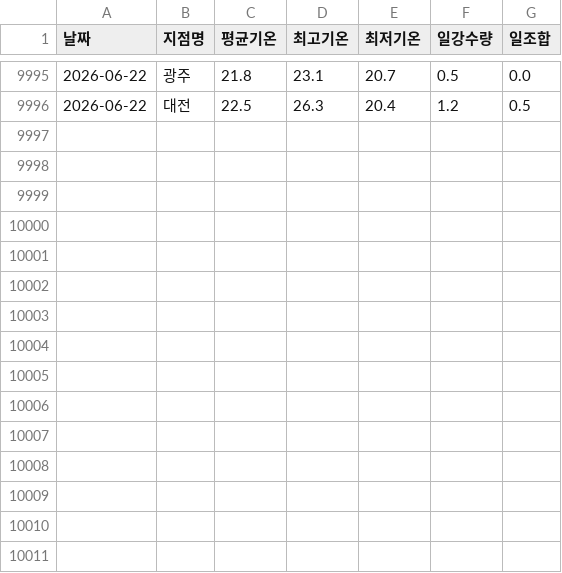
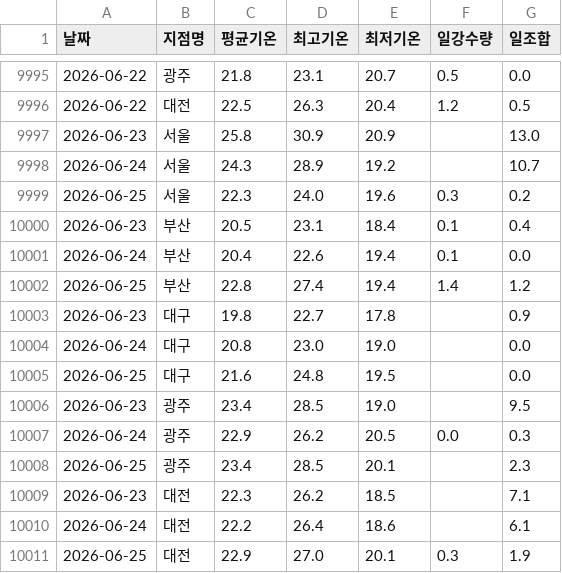
Before and after one commit to dudfyd84-ai/cabbage-price-bot, a CSV file: weather_asos_data.csv, drawn as a sheet; only a part is shown, gaps mark what is left out; the diff names each change by its address in the sheet, - before the commit and + after, or states it on an @@ line.

Commit message:
chore: daily data/model update

```diff
--- a/weather_asos_data.csv
+++ b/weather_asos_data.csv
+row 9997: 2026-06-23 | 서울 | 25.8 | 30.9 | 20.9 |  | 13.0
+row 9998: 2026-06-24 | 서울 | 24.3 | 28.9 | 19.2 |  | 10.7
+row 9999: 2026-06-25 | 서울 | 22.3 | 24.0 | 19.6 | 0.3 | 0.2
+row 10000: 2026-06-23 | 부산 | 20.5 | 23.1 | 18.4 | 0.1 | 0.4
+row 10001: 2026-06-24 | 부산 | 20.4 | 22.6 | 19.4 | 0.1 | 0.0
+row 10002: 2026-06-25 | 부산 | 22.8 | 27.4 | 19.4 | 1.4 | 1.2
+row 10003: 2026-06-23 | 대구 | 19.8 | 22.7 | 17.8 |  | 0.9
+row 10004: 2026-06-24 | 대구 | 20.8 | 23.0 | 19.0 |  | 0.0
+row 10005: 2026-06-25 | 대구 | 21.6 | 24.8 | 19.5 |  | 0.0
+row 10006: 2026-06-23 | 광주 | 23.4 | 28.5 | 19.0 |  | 9.5
+row 10007: 2026-06-24 | 광주 | 22.9 | 26.2 | 20.5 | 0.0 | 0.3
+row 10008: 2026-06-25 | 광주 | 23.4 | 28.5 | 20.1 |  | 2.3
+row 10009: 2026-06-23 | 대전 | 22.3 | 26.2 | 18.5 |  | 7.1
+row 10010: 2026-06-24 | 대전 | 22.2 | 26.4 | 18.6 |  | 6.1
+row 10011: 2026-06-25 | 대전 | 22.9 | 27.0 | 20.1 | 0.3 | 1.9
```
Also changed, not shown: garak_cabbage_intake.csv, kamis_veg_daily.csv, 10 other files.
